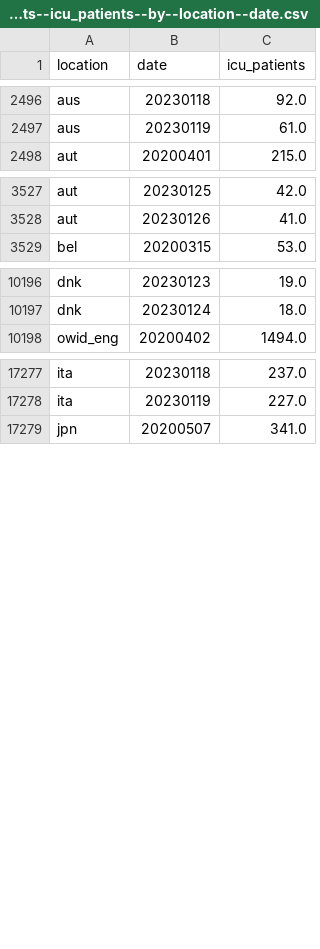
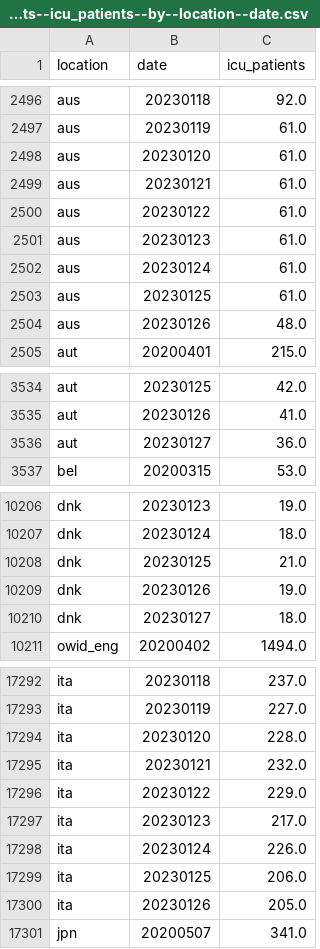
Before and after one commit to open-numbers/ddf--owid--covid_19, a CSV file: ddf--datapoints--icu_patients--by--location--date.csv, drawn as a sheet; only a part is shown, gaps mark what is left out; the diff covers the shown part only.

```diff
--- a/ddf--datapoints--icu_patients--by--location--date.csv
+++ b/ddf--datapoints--icu_patients--by--location--date.csv
@@ -2497,2 +2497,9 @@ aus,20230118,92.0
 aus,20230119,61.0
+aus,20230120,61.0
+aus,20230121,61.0
+aus,20230122,61.0
+aus,20230123,61.0
+aus,20230124,61.0
+aus,20230125,61.0
+aus,20230126,48.0
 aut,20200401,215.0
@@ -3528,2 +3535,3 @@ aut,20230125,42.0
 aut,20230126,41.0
+aut,20230127,36.0
 bel,20200315,53.0
@@ -10197,2 +10207,5 @@ dnk,20230123,19.0
 dnk,20230124,18.0
+dnk,20230125,21.0
+dnk,20230126,19.0
+dnk,20230127,18.0
 owid_eng,20200402,1494.0
@@ -17278,2 +17293,9 @@ ita,20230118,237.0
 ita,20230119,227.0
+ita,20230120,228.0
+ita,20230121,232.0
+ita,20230122,229.0
+ita,20230123,217.0
+ita,20230124,226.0
+ita,20230125,206.0
+ita,20230126,205.0
 jpn,20200507,341.0
```
Also changed, not shown: 9 added rows and 19 edited cells elsewhere in this file, ddf--datapoints--hosp_patients--by--location--date.csv, ddf--datapoints--hosp_patients_per_million--by--location--date.csv, 34 other files.
